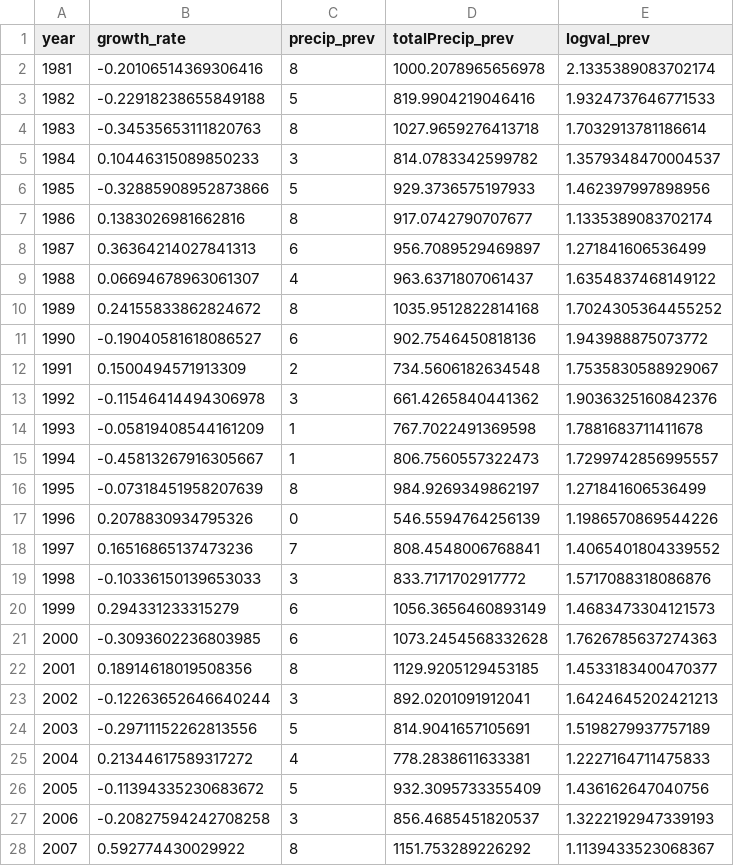
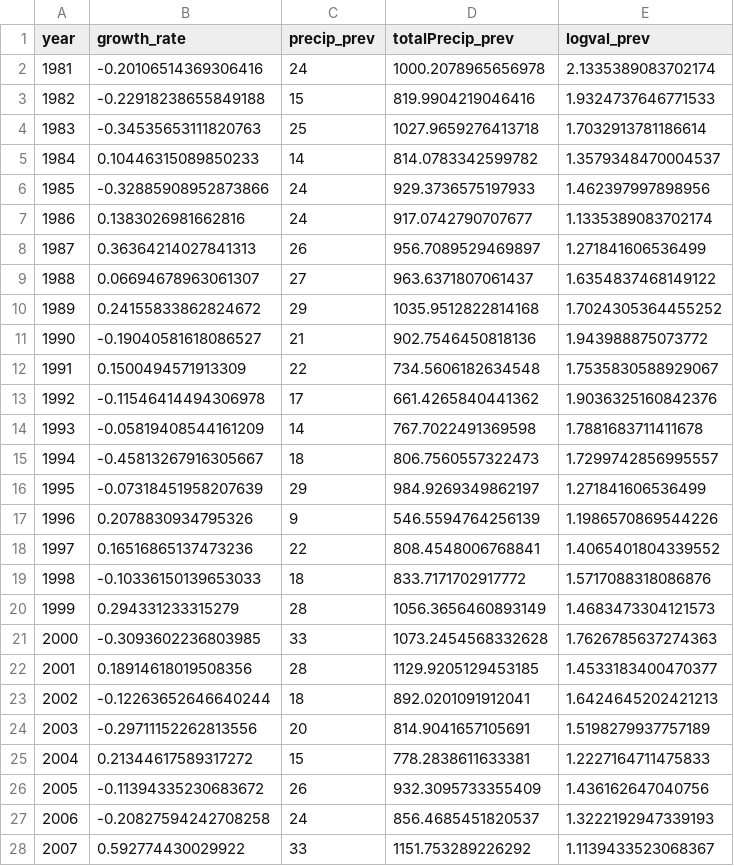
Before and after one commit to mollyotoole09/SCIE3121_Molly_OToole, a CSV file: results/precipRegression.csv, drawn as a sheet; only a part is shown; the diff covers the shown part only.

```diff
--- a/results/precipRegression.csv
+++ b/results/precipRegression.csv
@@ -1,28 +1,28 @@
 year,growth_rate,precip_prev,totalPrecip_prev,logval_prev
-1981,-0.20106514369306416,8,1000.2078965656978,2.1335389083702174
-1982,-0.22918238655849188,5,819.9904219046416,1.9324737646771533
-1983,-0.34535653111820763,8,1027.9659276413718,1.7032913781186614
-1984,0.10446315089850233,3,814.0783342599782,1.3579348470004537
-1985,-0.32885908952873866,5,929.3736575197933,1.462397997898956
-1986,0.1383026981662816,8,917.0742790707677,1.1335389083702174
-1987,0.36364214027841313,6,956.7089529469897,1.271841606536499
-1988,0.06694678963061307,4,963.6371807061437,1.6354837468149122
-1989,0.24155833862824672,8,1035.9512822814168,1.7024305364455252
-1990,-0.19040581618086527,6,902.7546450818136,1.943988875073772
-1991,0.1500494571913309,2,734.5606182634548,1.7535830588929067
-1992,-0.11546414494306978,3,661.4265840441362,1.9036325160842376
-1993,-0.05819408544161209,1,767.7022491369598,1.7881683711411678
-1994,-0.45813267916305667,1,806.7560557322473,1.7299742856995557
-1995,-0.07318451958207639,8,984.9269349862197,1.271841606536499
-1996,0.2078830934795326,0,546.5594764256139,1.1986570869544226
-1997,0.16516865137473236,7,808.4548006768841,1.4065401804339552
-1998,-0.10336150139653033,3,833.7171702917772,1.5717088318086876
-1999,0.294331233315279,6,1056.3656460893149,1.4683473304121573
-2000,-0.3093602236803985,6,1073.2454568332628,1.7626785637274363
-2001,0.18914618019508356,8,1129.9205129453185,1.4533183400470377
-2002,-0.12263652646640244,3,892.0201091912041,1.6424645202421213
-2003,-0.29711152262813556,5,814.9041657105691,1.5198279937757189
-2004,0.21344617589317272,4,778.2838611633381,1.2227164711475833
-2005,-0.11394335230683672,5,932.3095733355409,1.436162647040756
-2006,-0.20827594242708258,3,856.4685451820537,1.3222192947339193
-2007,0.592774430029922,8,1151.753289226292,1.1139433523068367
+1981,-0.20106514369306416,24,1000.2078965656978,2.1335389083702174
+1982,-0.22918238655849188,15,819.9904219046416,1.9324737646771533
+1983,-0.34535653111820763,25,1027.9659276413718,1.7032913781186614
+1984,0.10446315089850233,14,814.0783342599782,1.3579348470004537
+1985,-0.32885908952873866,24,929.3736575197933,1.462397997898956
+1986,0.1383026981662816,24,917.0742790707677,1.1335389083702174
+1987,0.36364214027841313,26,956.7089529469897,1.271841606536499
+1988,0.06694678963061307,27,963.6371807061437,1.6354837468149122
+1989,0.24155833862824672,29,1035.9512822814168,1.7024305364455252
+1990,-0.19040581618086527,21,902.7546450818136,1.943988875073772
+1991,0.1500494571913309,22,734.5606182634548,1.7535830588929067
+1992,-0.11546414494306978,17,661.4265840441362,1.9036325160842376
+1993,-0.05819408544161209,14,767.7022491369598,1.7881683711411678
+1994,-0.45813267916305667,18,806.7560557322473,1.7299742856995557
+1995,-0.07318451958207639,29,984.9269349862197,1.271841606536499
+1996,0.2078830934795326,9,546.5594764256139,1.1986570869544226
+1997,0.16516865137473236,22,808.4548006768841,1.4065401804339552
+1998,-0.10336150139653033,18,833.7171702917772,1.5717088318086876
+1999,0.294331233315279,28,1056.3656460893149,1.4683473304121573
+2000,-0.3093602236803985,33,1073.2454568332628,1.7626785637274363
+2001,0.18914618019508356,28,1129.9205129453185,1.4533183400470377
+2002,-0.12263652646640244,18,892.0201091912041,1.6424645202421213
+2003,-0.29711152262813556,20,814.9041657105691,1.5198279937757189
+2004,0.21344617589317272,15,778.2838611633381,1.2227164711475833
+2005,-0.11394335230683672,26,932.3095733355409,1.436162647040756
+2006,-0.20827594242708258,24,856.4685451820537,1.3222192947339193
+2007,0.592774430029922,33,1151.753289226292,1.1139433523068367
```
Also changed, not shown: 11 edited cells elsewhere in this file, 10 other files.
